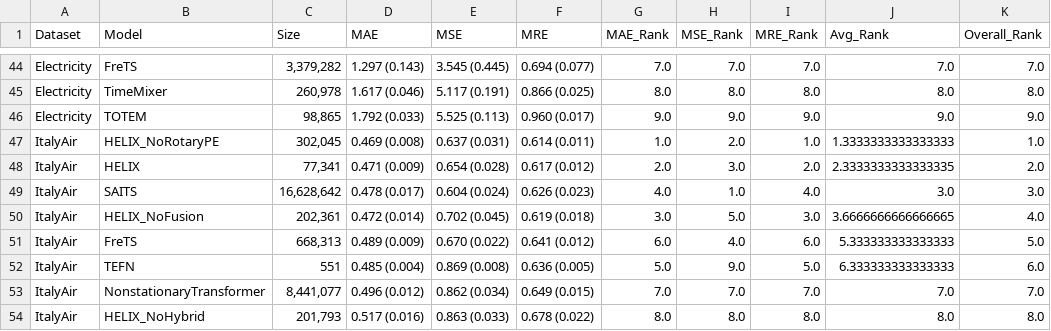
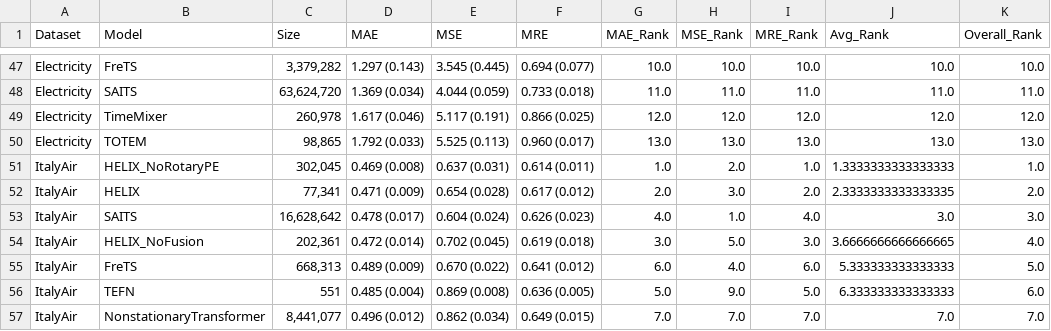
Before and after one commit to milaogou/HELIX, a CSV file: benchmark_code/reproduce_imputation/results_csv/imputation/point09/rankings_detailed.csv, drawn as a sheet; only a part is shown, gaps mark what is left out; the shorter side is filled out with more unchanged rows; addresses are those after the commit; the diff covers the shown part only; the diff names each change by its address in the sheet, - before the commit and + after, or states it on an @@ line.

```diff
--- a/benchmark_code/reproduce_imputation/results_csv/imputation/point09/rankings_detailed.csv
+++ b/benchmark_code/reproduce_imputation/results_csv/imputation/point09/rankings_detailed.csv
-G47 (MAE_Rank): 7.0
+G47 (MAE_Rank): 10.0
-H47 (MSE_Rank): 7.0
+H47 (MSE_Rank): 10.0
-I47 (MRE_Rank): 7.0
+I47 (MRE_Rank): 10.0
-J47 (Avg_Rank): 7.0
+J47 (Avg_Rank): 10.0
-K47 (Overall_Rank): 7.0
+K47 (Overall_Rank): 10.0
+row 48: Electricity | SAITS | 63,624,720 | 1.369 (0.034) | 4.044 (0.059) | 0.733 (0.018) | 11.0 | 11.0 | 11.0 | 11.0 | 11.0
-G49 (MAE_Rank): 8.0
+G49 (MAE_Rank): 12.0
-H49 (MSE_Rank): 8.0
+H49 (MSE_Rank): 12.0
-I49 (MRE_Rank): 8.0
+I49 (MRE_Rank): 12.0
-J49 (Avg_Rank): 8.0
+J49 (Avg_Rank): 12.0
-K49 (Overall_Rank): 8.0
+K49 (Overall_Rank): 12.0
-G50 (MAE_Rank): 9.0
+G50 (MAE_Rank): 13.0
-H50 (MSE_Rank): 9.0
+H50 (MSE_Rank): 13.0
-I50 (MRE_Rank): 9.0
+I50 (MRE_Rank): 13.0
-J50 (Avg_Rank): 9.0
+J50 (Avg_Rank): 13.0
-K50 (Overall_Rank): 9.0
+K50 (Overall_Rank): 13.0
```
Also changed, not shown: 3 added rows and 25 edited cells elsewhere in this file, benchmark_code/reproduce_imputation/results_csv/imputation/block05/rankings_detailed.csv, benchmark_code/reproduce_imputation/results_csv/imputation/point01/Electricity.csv, 56 other files.
